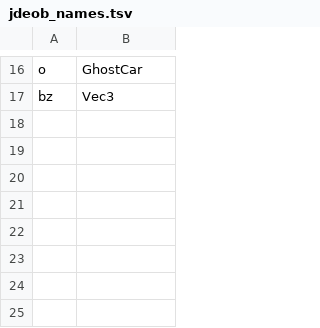
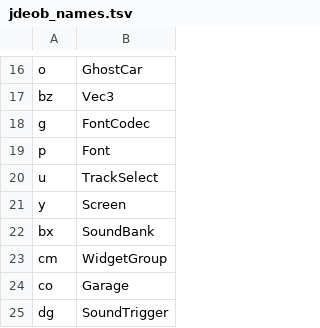
Before and after one commit to talaria0101/ko-racing-3d-re, a TSV file: tools/jdeob_names.tsv, drawn as a sheet; only a part is shown, gaps mark what is left out; the diff names each change by its address in the sheet, - before the commit and + after, or states it on an @@ line.

Commit message:
Name screens, audio bank, garage, font stack
Screen (y, base of race + menu screens), TrackSelect (u),
Font/FontCodec (p/g, bitmap text), SoundBank/SoundTrigger (bx/dg,
cached clip factory + debounced starter), Garage (co),
WidgetGroup (cm). All four review passes stay green.

```diff
--- a/tools/jdeob_names.tsv
+++ b/tools/jdeob_names.tsv
+row 18: g | FontCodec
+row 19: p | Font
+row 20: u | TrackSelect
+row 21: y | Screen
+row 22: bx | SoundBank
+row 23: cm | WidgetGroup
+row 24: co | Garage
+row 25: dg | SoundTrigger
```
Also changed, not shown: 31 other files.
